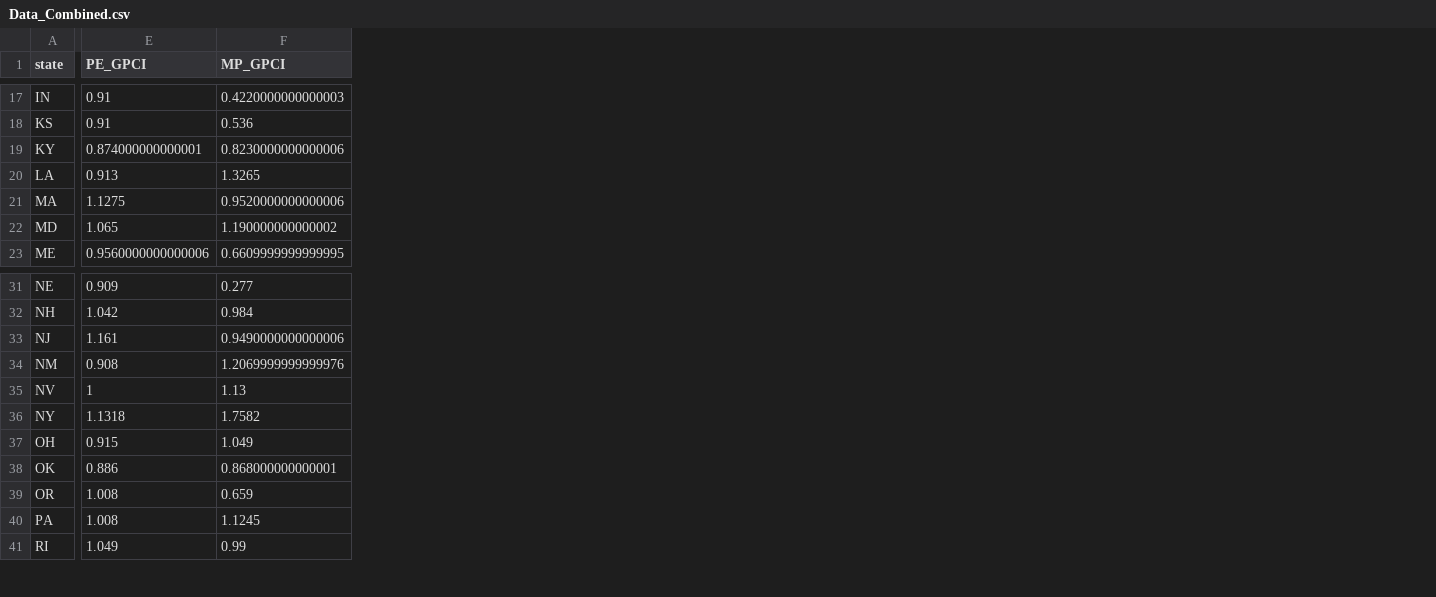
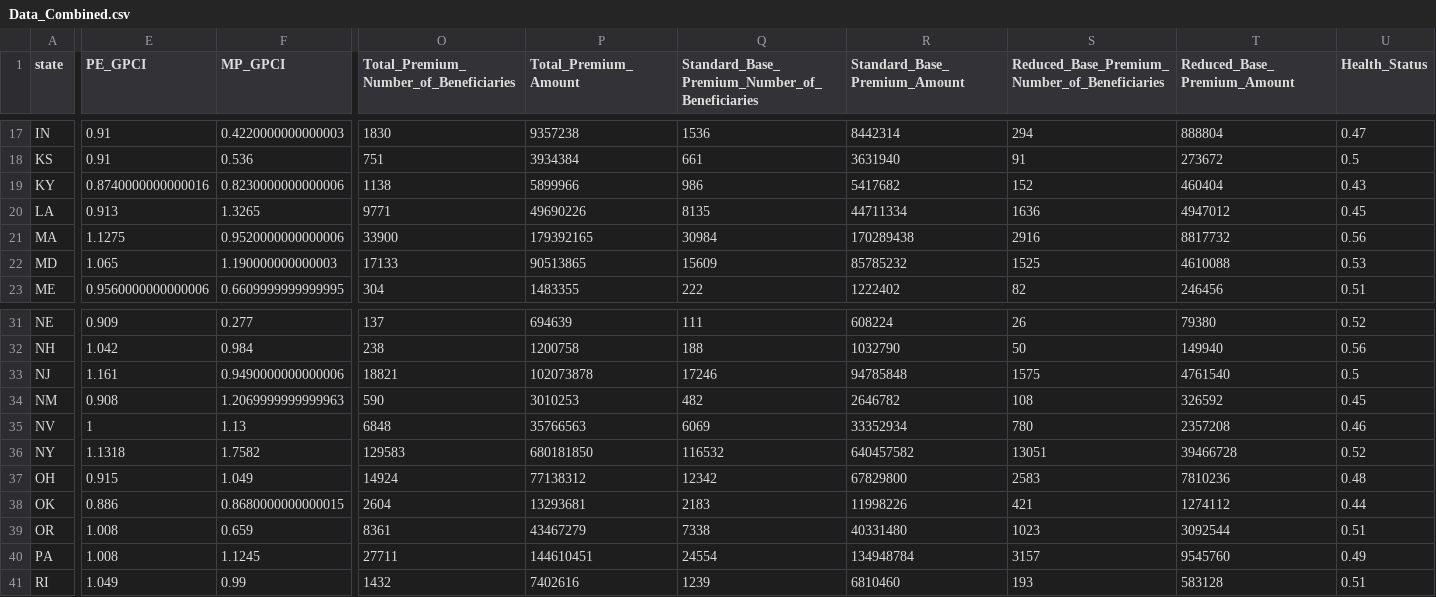
Before and after one commit to sussmanbu/ma4615-fa22-final-project-hello-world, a CSV file: dataset/Data_Combined.csv, drawn as a sheet; only a part is shown, gaps mark what is left out; the diff covers the shown part only; the diff names each change by its address in the sheet, - before the commit and + after, or states it on an @@ line.

```diff
--- a/dataset/Data_Combined.csv
+++ b/dataset/Data_Combined.csv
+column O, row 1: Total_Premium_Number_of_Beneficiaries; rows 17-23: 1830 | 751 | 1138 | 9771 | 33900 | 17133 | 304; rows 31-41: 137 | 238 | 18821 | 590 | 6848 | 129583 | 14924 | 2604 | 8361 | 27711 | 1432
+column P (Total_Premium_Amount), rows 17-23: 9357238 | 3934384 | 5899966 | 49690226 | 179392165 | 90513865 | 1483355; rows 31-41: 694639 | 1200758 | 102073878 | 3010253 | 35766563 | 680181850 | 77138312 | 13293681 | 43467279 | 144610451 | 7402616
+column Q, row 1: Standard_Base_Premium_Number_of_Beneficiaries; rows 17-23: 1536 | 661 | 986 | 8135 | 30984 | 15609 | 222; rows 31-41: 111 | 188 | 17246 | 482 | 6069 | 116532 | 12342 | 2183 | 7338 | 24554 | 1239
+column R (Standard_Base_Premium_Amount), rows 17-23: 8442314 | 3631940 | 5417682 | 44711334 | 170289438 | 85785232 | 1222402; rows 31-41: 608224 | 1032790 | 94785848 | 2646782 | 33352934 | 640457582 | 67829800 | 11998226 | 40331480 | 134948784 | 6810460
+column S, row 1: Reduced_Base_Premium_Number_of_Beneficiaries; rows 17-23: 294 | 91 | 152 | 1636 | 2916 | 1525 | 82; rows 31-41: 26 | 50 | 1575 | 108 | 780 | 13051 | 2583 | 421 | 1023 | 3157 | 193
+column T (Reduced_Base_Premium_Amount), rows 17-23: 888804 | 273672 | 460404 | 4947012 | 8817732 | 4610088 | 246456; rows 31-41: 79380 | 149940 | 4761540 | 326592 | 2357208 | 39466728 | 7810236 | 1274112 | 3092544 | 9545760 | 583128
+column U (Health_Status), rows 17-23: 0.47 | 0.5 | 0.43 | 0.45 | 0.56 | 0.53 | 0.51; rows 31-41: 0.52 | 0.56 | 0.5 | 0.45 | 0.46 | 0.52 | 0.48 | 0.44 | 0.51 | 0.49 | 0.51
-E19 (PE_GPCI): 0.874000000000001
+E19 (PE_GPCI): 0.8740000000000016
-F22 (MP_GPCI): 1.190000000000002
+F22 (MP_GPCI): 1.190000000000003
-F34 (MP_GPCI): 1.2069999999999976
+F34 (MP_GPCI): 1.2069999999999963
-F38 (MP_GPCI): 0.868000000000001
+F38 (MP_GPCI): 0.8680000000000015
```
Also changed, not shown: 9 edited cells elsewhere in this file, dataset/GPCI2018.csv, dataset/GPCI2019.csv, 11 other files.
